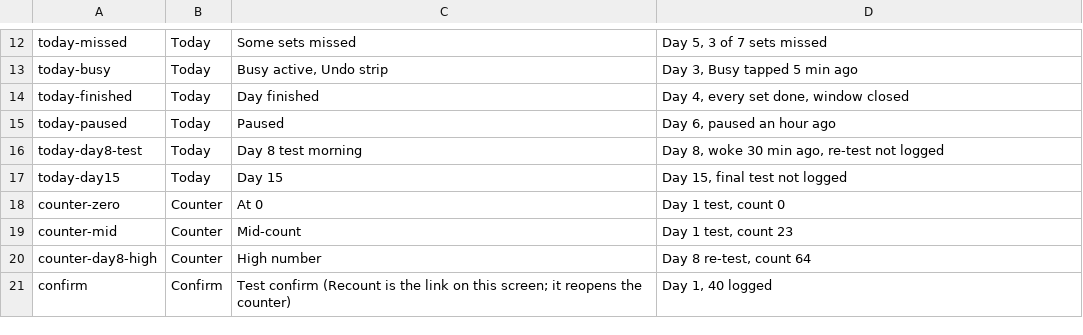
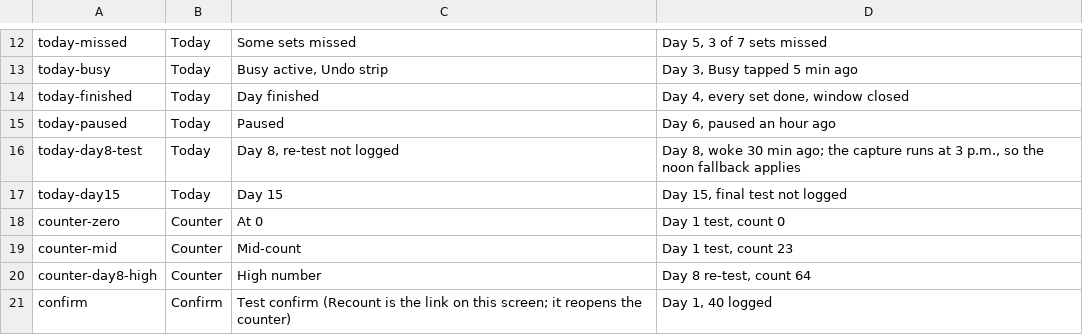
Before and after one commit to grahamdeno/repbell, a TSV file: scripts/screenshot_states.tsv, drawn as a sheet; only a part is shown, gaps mark what is left out.

```diff
--- a/scripts/screenshot_states.tsv
+++ b/scripts/screenshot_states.tsv
@@ -15,3 +15,3 @@ today-finished	Today	Day finished	Day 4, every set done, window closed
 today-paused	Today	Paused	Day 6, paused an hour ago
-today-day8-test	Today	Day 8 test morning	Day 8, woke 30 min ago, re-test not logged
+today-day8-test	Today	Day 8, re-test not logged	Day 8, woke 30 min ago; the capture runs at 3 p.m., so the noon fallback applies
 today-day15	Today	Day 15	Day 15, final test not logged
```
Also changed, not shown: 6 other files.
